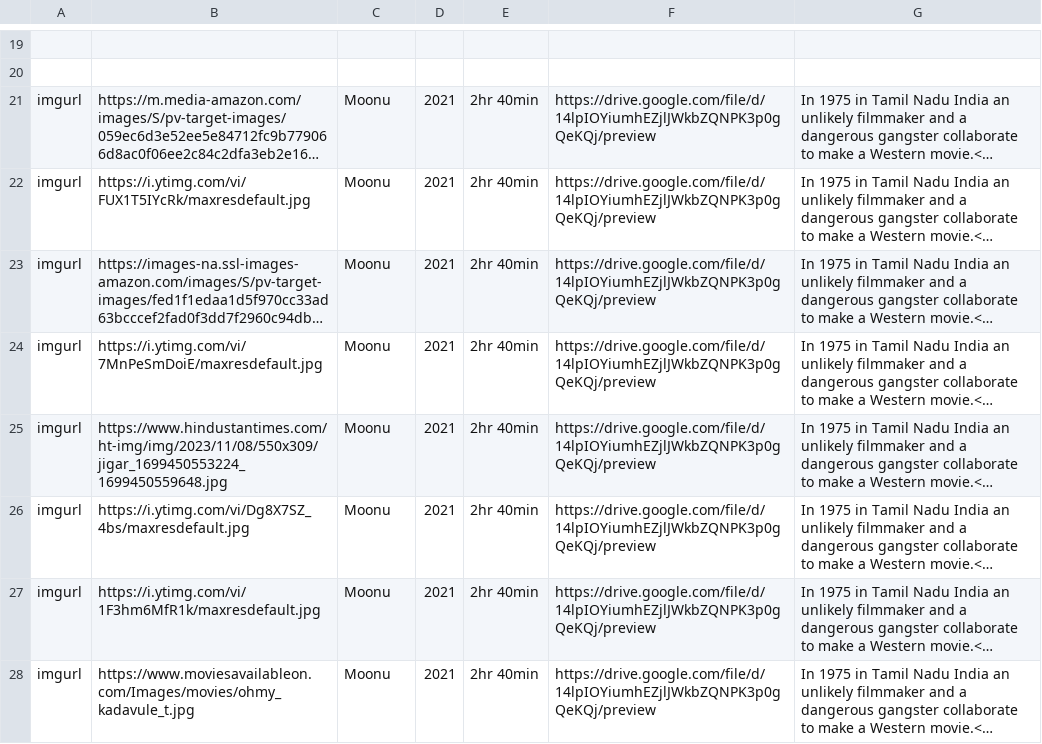
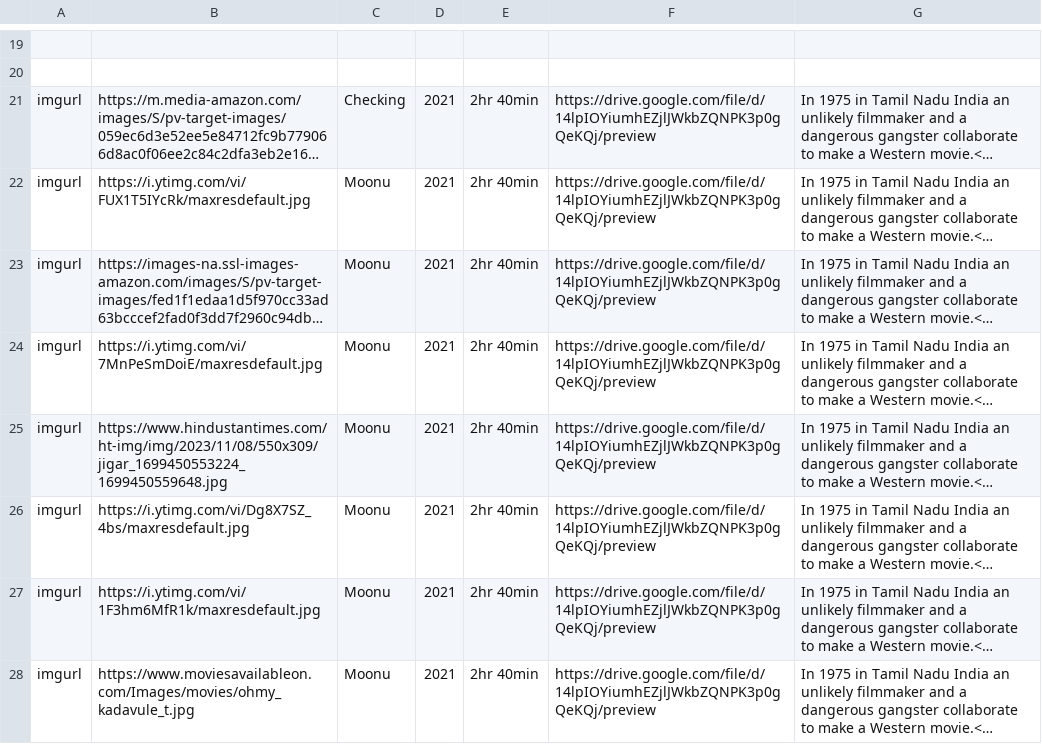
Before and after one commit to HarishSrinivasSR/Material-library, a CSV file: movies.csv, drawn as a sheet; only a part is shown, gaps mark what is left out; long unchanged cells end in …; the diff names each change by its address in the sheet, - before the commit and + after, or states it on an @@ line.

Commit message:
Update movies.csv checkiing

```diff
--- a/movies.csv
+++ b/movies.csv
-C21: Moonu
+C21: Checking
```
